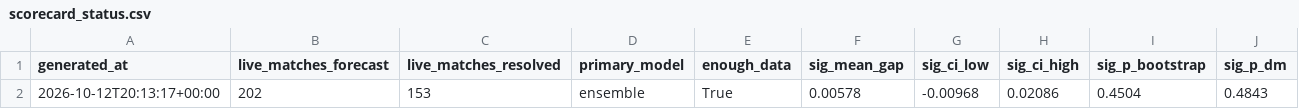
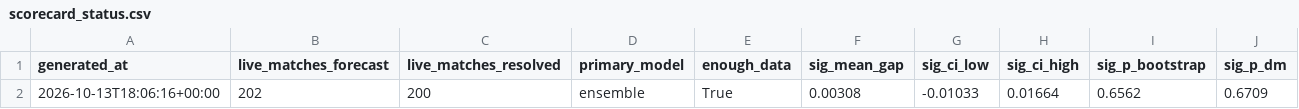
Before and after one commit to JonahXA/closingline, a CSV file: reports/scorecard_status.csv, drawn as a sheet; removed rows and columns are numbered as before the commit, all else as after; the diff names each change by its address in the sheet, - before the commit and + after, or states it on an @@ line.

```diff
--- a/reports/scorecard_status.csv
+++ b/reports/scorecard_status.csv
-row 2: 2026-10-12T20:13:17+00:00 | 202 | 153 | ensemble | True | 0.00578 | -0.00968 | 0.02086 | 0.4504 | 0.4843
+row 2: 2026-10-13T18:06:16+00:00 | 202 | 200 | ensemble | True | 0.00308 | -0.01033 | 0.01664 | 0.6562 | 0.6709
```
Also changed, not shown: paper/strategies.csv, 3 other files.
